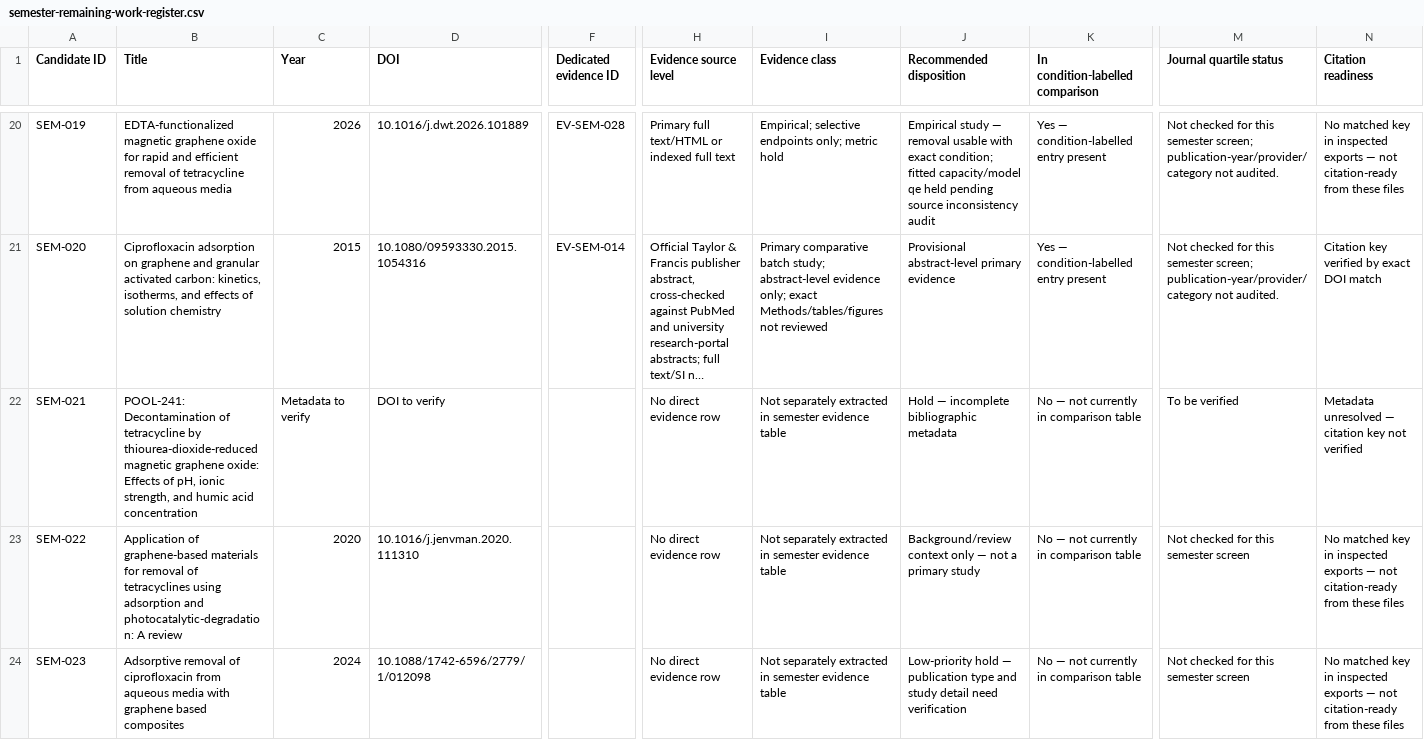
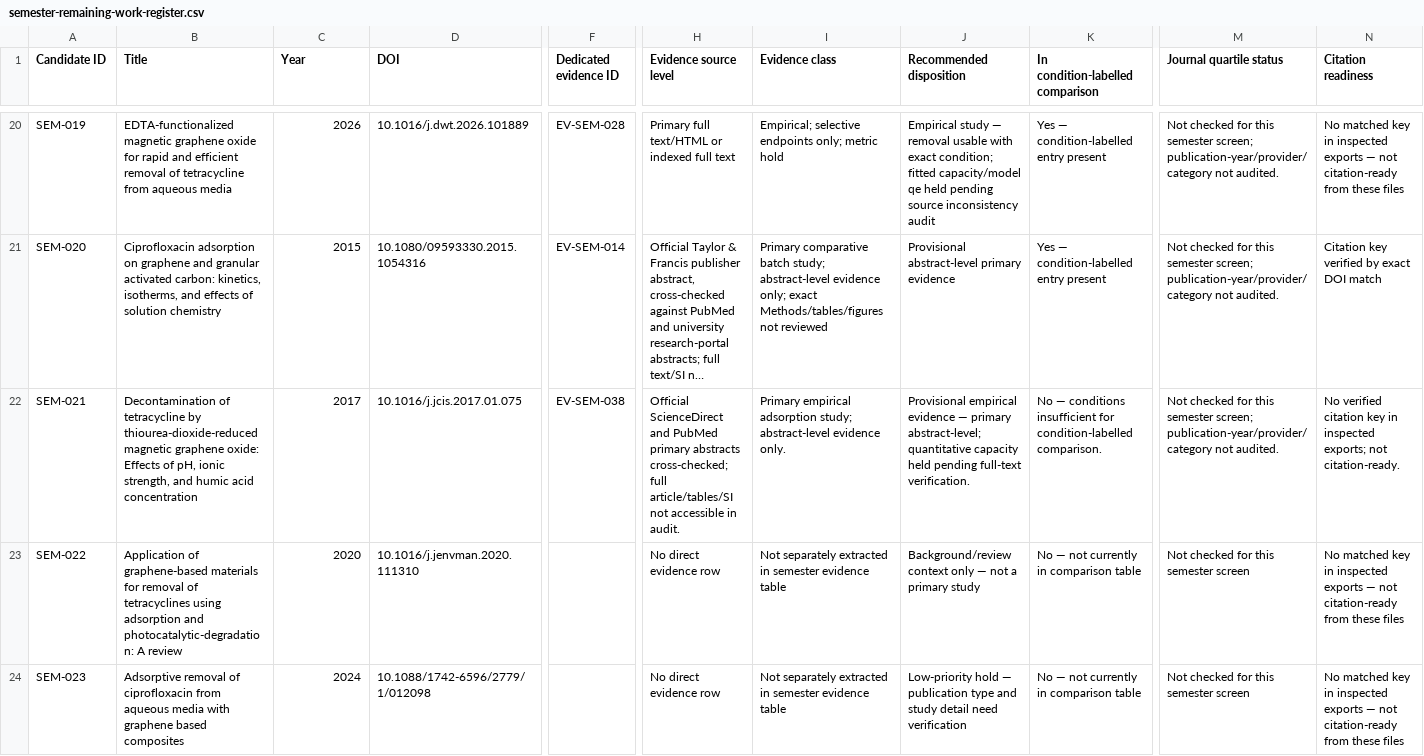
Before and after one commit to zaidkhan005/reviewAdsorbants, a CSV file: data/semester-remaining-work-register.csv, drawn as a sheet; only a part is shown, gaps mark what is left out; long unchanged cells end in …; the diff covers the shown part only; the diff names each change by its address in the sheet, - before the commit and + after, or states it on an @@ line.

```diff
--- a/data/semester-remaining-work-register.csv
+++ b/data/semester-remaining-work-register.csv
-B22 (Title): POOL-241: Decontamination of…
+B22 (Title): Decontamination of…
-C22 (Year): Metadata to verify
+C22 (Year): 2017
-D22 (DOI): DOI to verify
+D22 (DOI): 10.1016/j.jcis.2017.01.075
-F22 (Dedicated evidence ID): (empty)
+F22 (Dedicated evidence ID): EV-SEM-038
-H22 (Evidence source level): No direct evidence row
+H22 (Evidence source level): Official ScienceDirect and PubMed primary abstracts cross-checked; full article/tables/SI not accessible in audit.
-I22 (Evidence class): Not separately extracted in semester evidence table
+I22 (Evidence class): Primary empirical adsorption study; abstract-level evidence only.
-J22 (Recommended disposition): Hold — incomplete bibliographic metadata
+J22 (Recommended disposition): Provisional empirical evidence — primary abstract-level; quantitative capacity held pending full-text verification.
-K22 (In condition-labelled comparison): No — not currently in comparison table
+K22 (In condition-labelled comparison): No — conditions insufficient for condition-labelled comparison.
-M22 (Journal quartile status): To be verified
+M22 (Journal quartile status): Not checked for this semester screen; publication-year/provider/category not audited.
-N22 (Citation readiness): Metadata unresolved — citation key not verified
+N22 (Citation readiness): No verified citation key in inspected exports; not citation-ready.
```
Also changed, not shown: 3 edited cells elsewhere in this file.
